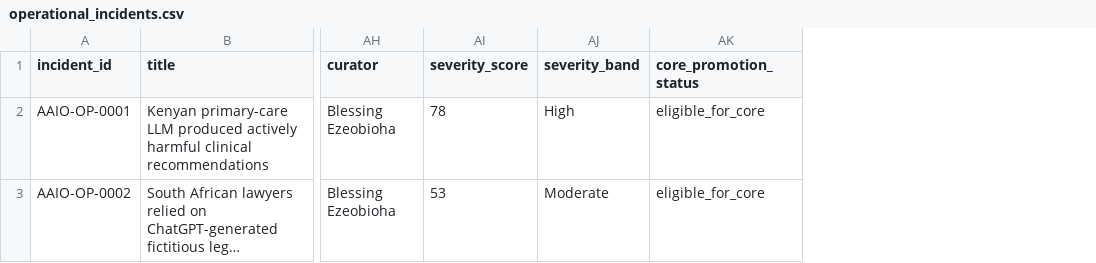
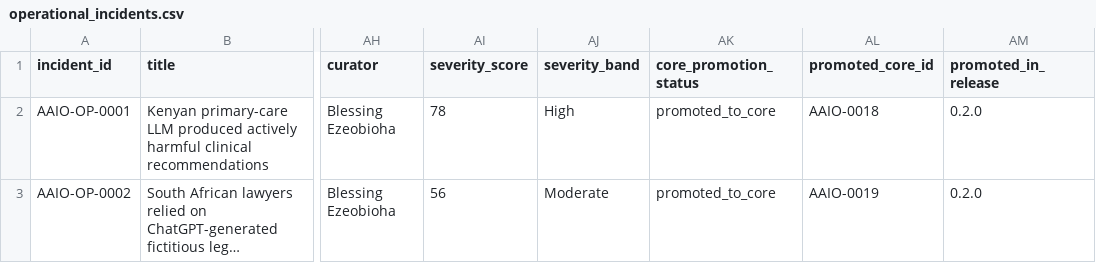
Before and after one commit to Briella009/Blessing, a CSV file: data/operational_incidents.csv, drawn as a sheet; only a part is shown, gaps mark what is left out; long unchanged cells end in …; the diff names each change by its address in the sheet, - before the commit and + after, or states it on an @@ line.

Commit message:
Release AAIO v0.2.0 with provenance and research maturity controls
Promotes two operational incidents into the core dataset, adds release and correction provenance, hardens interoperability for original AAIO records, upgrades the dashboard evidence pipeline, and adds release-integrity validation.

```diff
--- a/data/operational_incidents.csv
+++ b/data/operational_incidents.csv
+column AL (promoted_core_id), rows 2-3: AAIO-0018 | AAIO-0019
+column AM (promoted_in_release), rows 2-3: 0.2.0 | 0.2.0
-AK2:AK3 (core_promotion_status): eligible_for_core
+AK2:AK3 (core_promotion_status): promoted_to_core
-AI3 (severity_score): 53
+AI3 (severity_score): 56
```
Also changed, not shown: 25 other files.
